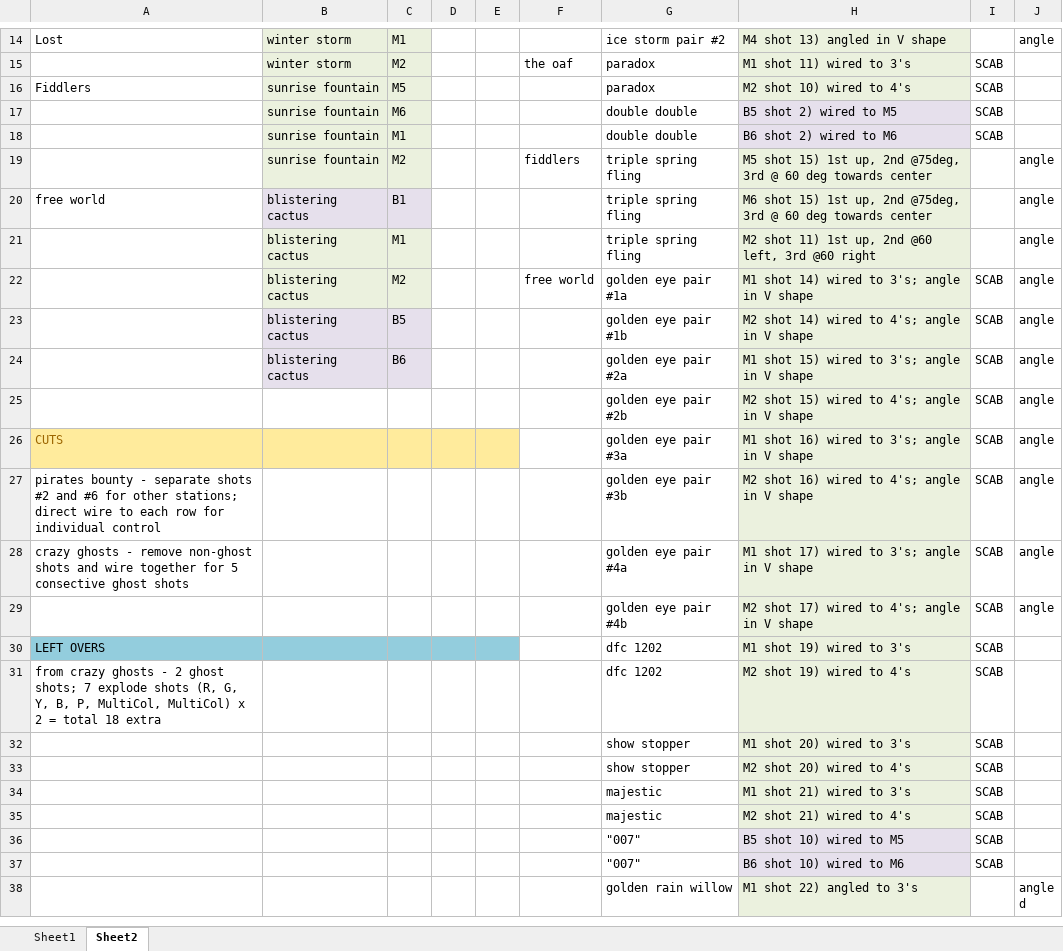
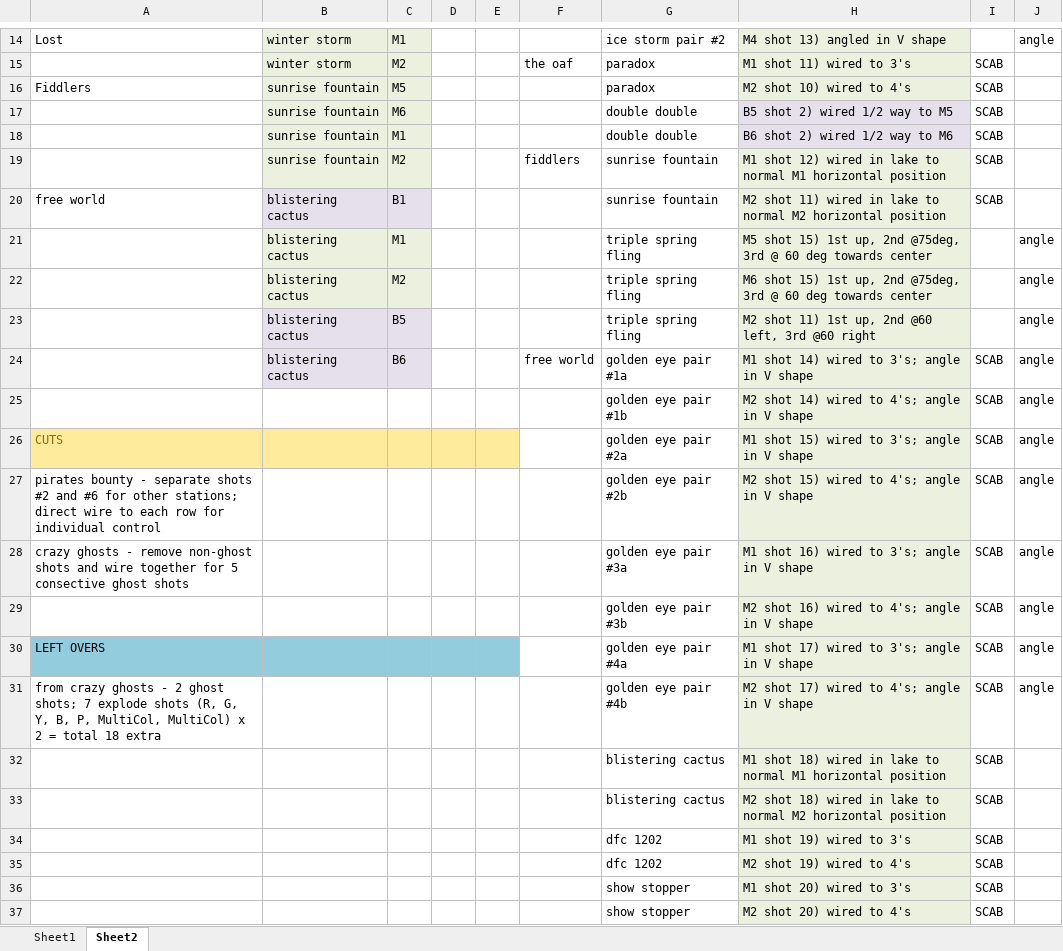
Before and after one commit to silvermarshall/2017, an Excel workbook: choreo/SateliteDiagram.xlsx, sheet Sheet2, drawn as a sheet; only a part is shown, gaps mark what is left out; the shorter side is filled out with more unchanged rows; values as stored, in another font and other column widths than the file's, no borders; removed rows and columns are numbered as before the commit, all else as after; the diff names each change by its address in the sheet, - before the commit and + after, or states it on an @@ line.

Commit message:
fixed timing error for 4th golden eye pair and added more details for wiring from M1 and M2

```diff
--- a/choreo/SateliteDiagram.xlsx (sheet Sheet2)
+++ b/choreo/SateliteDiagram.xlsx (sheet Sheet2)
-H17: B5 shot 2) wired to M5
+H17: B5 shot 2) wired 1/2 way to M5
-H18: B6 shot 2) wired to M6
+H18: B6 shot 2) wired 1/2 way to M6
-row 19:  | sunrise fountain | M2 |  |  | fiddlers | triple spring fling | M5 shot 15) 1st up, 2nd @75deg, 3rd @ 60 deg towards center |  | angle
+row 19:  | sunrise fountain | M2 |  |  | fiddlers | sunrise fountain | M1 shot 12) wired in lake to normal M1 horizontal position | SCAB
-G20: triple spring fling
+G20: sunrise fountain
-H20: M6 shot 15) 1st up, 2nd @75deg, 3rd @ 60 deg towards center
+H20: M2 shot 11) wired in lake to normal M2 horizontal position
-I20: (empty)
+I20: SCAB
-J20: angle
+J20: (empty)
-H21: M2 shot 11) 1st up, 2nd @60 left, 3rd @60 right
+H21: M5 shot 15) 1st up, 2nd @75deg, 3rd @ 60 deg towards center
+row 22:  | blistering cactus | M2 |  |  |  | triple spring fling | M6 shot 15) 1st up, 2nd @75deg, 3rd @ 60 deg towards center |  | angle
+row 23:  | blistering cactus | B5 |  |  |  | triple spring fling | M2 shot 11) 1st up, 2nd @60 left, 3rd @60 right |  | angle
-C24: M2
+C24: B6
-row 23:  | blistering cactus | B5 |  |  |  | golden eye pair #1b | M2 shot 14) wired to 4's; angle in V shape | SCAB | angle
-row 24:  | blistering cactus | B6 |  |  |  | golden eye pair #2a | M1 shot 15) wired to 3's; angle in V shape | SCAB | angle
-G25: golden eye pair #2b
+G25: golden eye pair #1b
-H25: M2 shot 15) wired to 4's; angle in V shape
+H25: M2 shot 14) wired to 4's; angle in V shape
-G26: golden eye pair #3a
+G26: golden eye pair #2a
-H26: M1 shot 16) wired to 3's; angle in V shape
+H26: M1 shot 15) wired to 3's; angle in V shape
-G27: golden eye pair #3b
+G27: golden eye pair #2b
-H27: M2 shot 16) wired to 4's; angle in V shape
+H27: M2 shot 15) wired to 4's; angle in V shape
-G28: golden eye pair #4a
+G28: golden eye pair #3a
-H28: M1 shot 17) wired to 3's; angle in V shape
+H28: M1 shot 16) wired to 3's; angle in V shape
-G29: golden eye pair #4b
+G29: golden eye pair #3b
-H29: M2 shot 17) wired to 4's; angle in V shape
+H29: M2 shot 16) wired to 4's; angle in V shape
+row 30: LEFT OVERS |  |  |  |  |  | golden eye pair #4a | M1 shot 17) wired to 3's; angle in V shape | SCAB | angle
+row 31: from crazy ghosts - 2 ghost shots; 7 explode shots (R, G, Y, B, P, MultiCol, MultiCol) x 2 = total 18 extra |  |  |  |  |  | golden eye pair #4b | M2 shot 17) wired to 4's; angle in V shape | SCAB | angle
+row 32:  |  |  |  |  |  | blistering cactus | M1 shot 18) wired in lake to normal M1 horizontal position | SCAB
+row 33:  |  |  |  |  |  | blistering cactus | M2 shot 18) wired in lake to normal M2 horizontal position | SCAB
-A34: LEFT OVERS
+A34: (empty)
-A34:E34 fill: #93CDDD
+A34:E34 fill: none
-A35: from crazy ghosts - 2 ghost shots; 7 explode shots (R, G, Y, B, P, MultiCol, MultiCol) x 2 = total 18 extra
+A35: (empty)
```
Also changed, not shown: sheet Sheet1, 1 other file.
